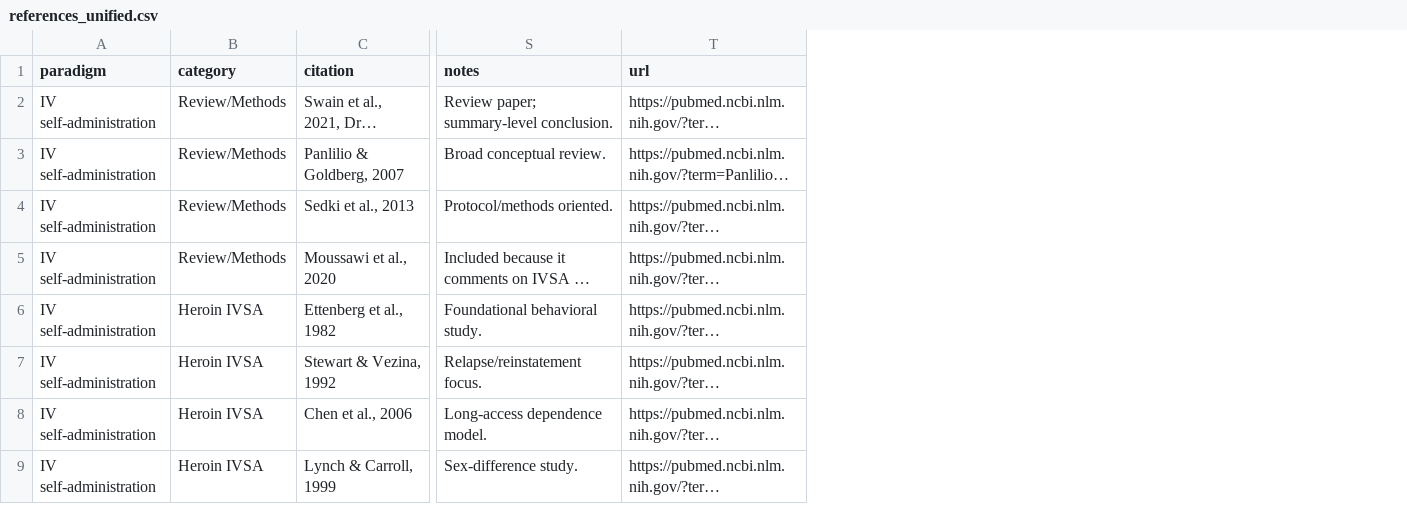
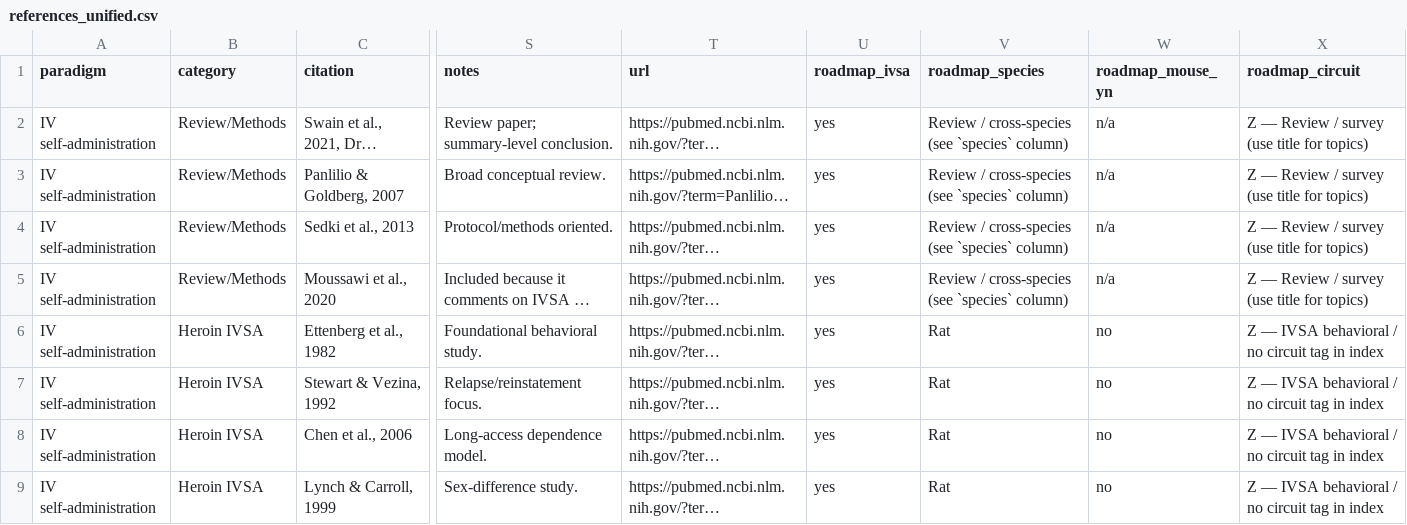
Before and after one commit to limserenahansol/references_forOpioid, a CSV file: data/references_unified.csv, drawn as a sheet; only a part is shown, gaps mark what is left out; long unchanged cells end in …; the diff names each change by its address in the sheet, - before the commit and + after, or states it on an @@ line.

```diff
--- a/data/references_unified.csv
+++ b/data/references_unified.csv
+column U (roadmap_ivsa), rows 2-9: all yes
+column V (roadmap_species), rows 2-9: Review / cross-species (see `species` column) | Review / cross-species (see `species` column) | Review / cross-species (see `species` column) | Review / cross-species (see `species` column) | Rat | Rat | Rat | Rat
+column W (roadmap_mouse_yn), rows 2-9: n/a | n/a | n/a | n/a | no | no | no | no
+column X (roadmap_circuit), rows 2-9: Z — Review / survey (use title for topics) | Z — Review / survey (use title for topics) | Z — Review / survey (use title for topics) | Z — Review / survey (use title for topics) | Z — IVSA behavioral / no circuit tag in index | Z — IVSA behavioral / no circuit tag in index | Z — IVSA behavioral / no circuit tag in index | Z — IVSA behavioral / no circuit tag in index
```
Also changed, not shown: 2 other files.
